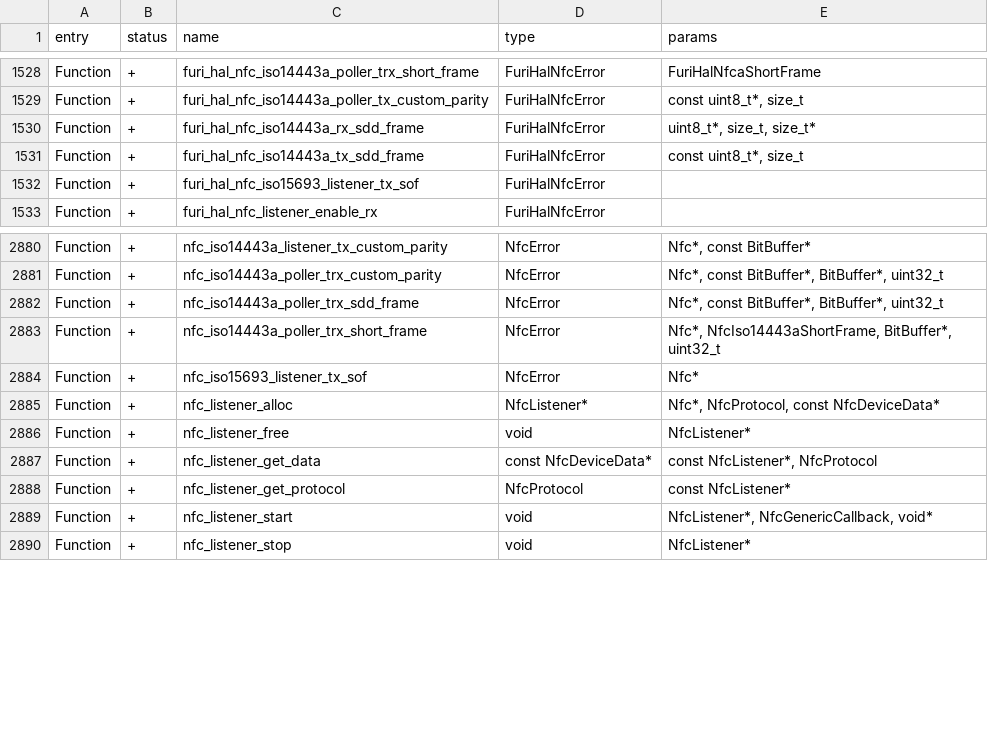
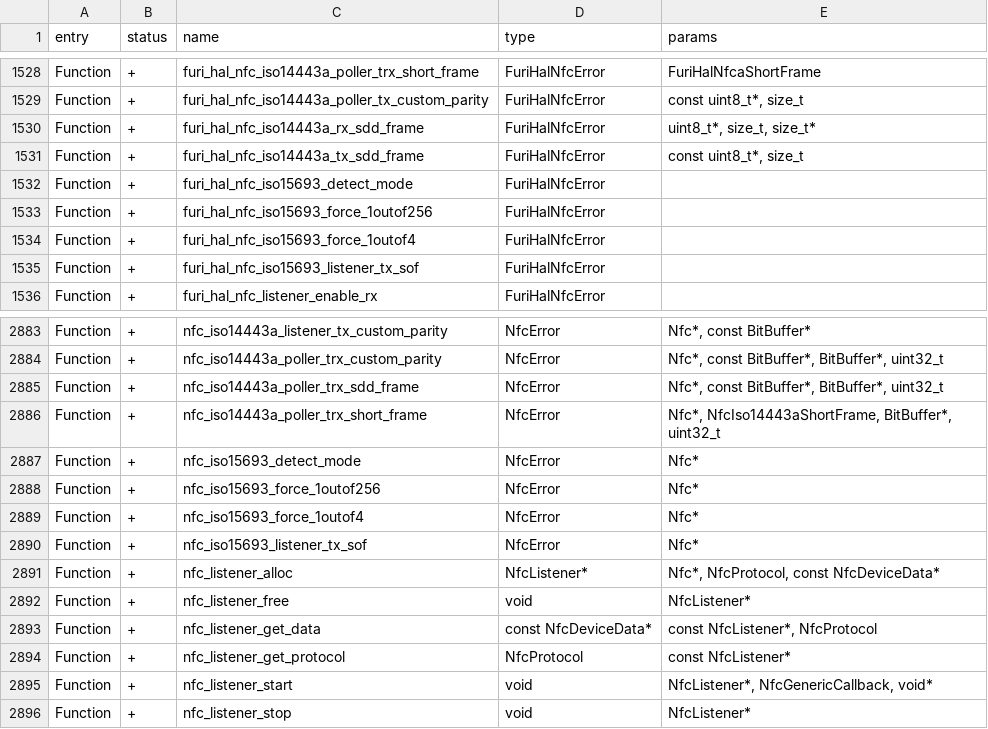
Before and after one commit to xchwarze/flipperzero-firmware-wPlugins, a CSV file: targets/f7/api_symbols.csv, drawn as a sheet; only a part is shown, gaps mark what is left out; the diff names each change by its address in the sheet, - before the commit and + after, or states it on an @@ line.

```diff
--- a/targets/f7/api_symbols.csv
+++ b/targets/f7/api_symbols.csv
+row 1532: Function | + | furi_hal_nfc_iso15693_detect_mode | FuriHalNfcError
+row 1533: Function | + | furi_hal_nfc_iso15693_force_1outof256 | FuriHalNfcError
+row 1534: Function | + | furi_hal_nfc_iso15693_force_1outof4 | FuriHalNfcError
+row 2887: Function | + | nfc_iso15693_detect_mode | NfcError | Nfc*
+row 2888: Function | + | nfc_iso15693_force_1outof256 | NfcError | Nfc*
+row 2889: Function | + | nfc_iso15693_force_1outof4 | NfcError | Nfc*
```
Also changed, not shown: 9 other files.
